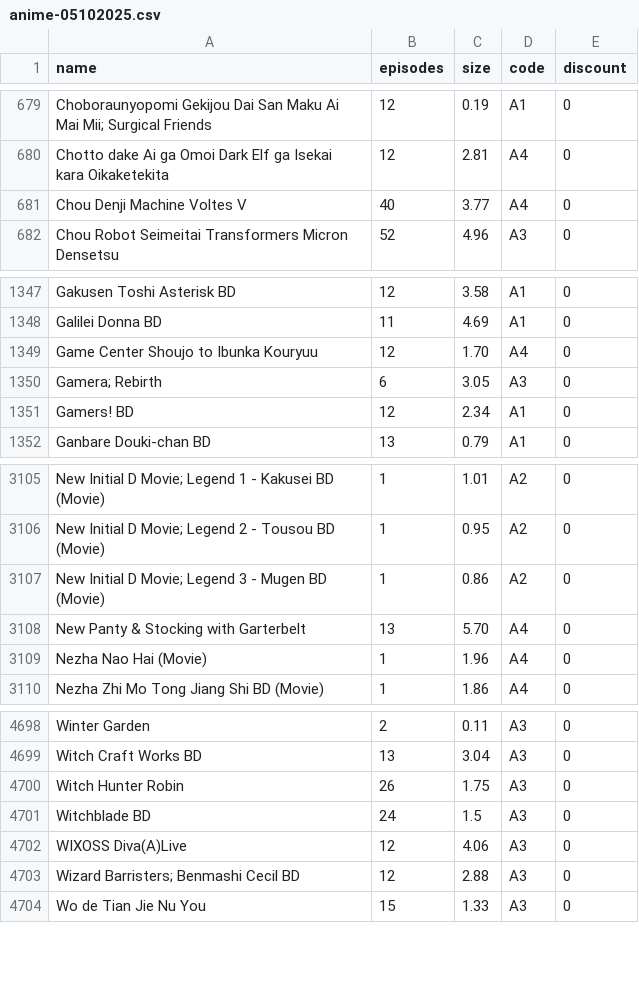
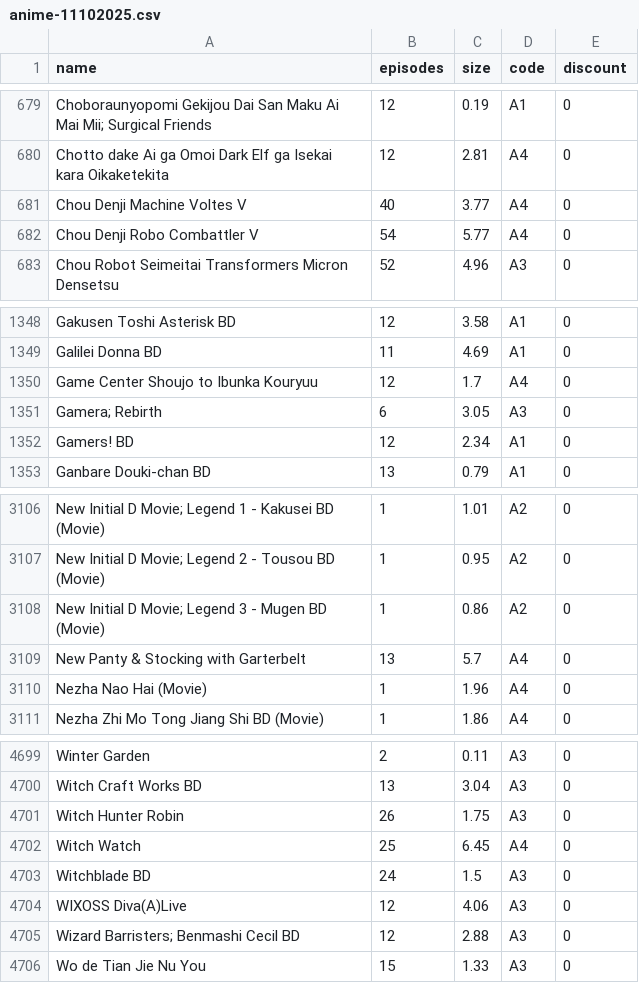
Before and after one commit to Tofan02/anime_store, a CSV file: data/anime-11102025.csv (was data/anime-05102025.csv), drawn as a sheet; only a part is shown, gaps mark what is left out; addresses are those after the commit; the diff names each change by its address in the sheet, - before the commit and + after, or states it on an @@ line.

Commit message:
Update Anime Baru

```diff
--- a/data/anime-05102025.csv
+++ b/data/anime-11102025.csv
+row 682: Chou Denji Robo Combattler V | 54 | 5.77 | A4 | 0
-C1350 (size): 1.70
+C1350 (size): 1.7
-C3109 (size): 5.70
+C3109 (size): 5.7
+row 4702: Witch Watch | 25 | 6.45 | A4 | 0
```
Also changed, not shown: 1 other file.
